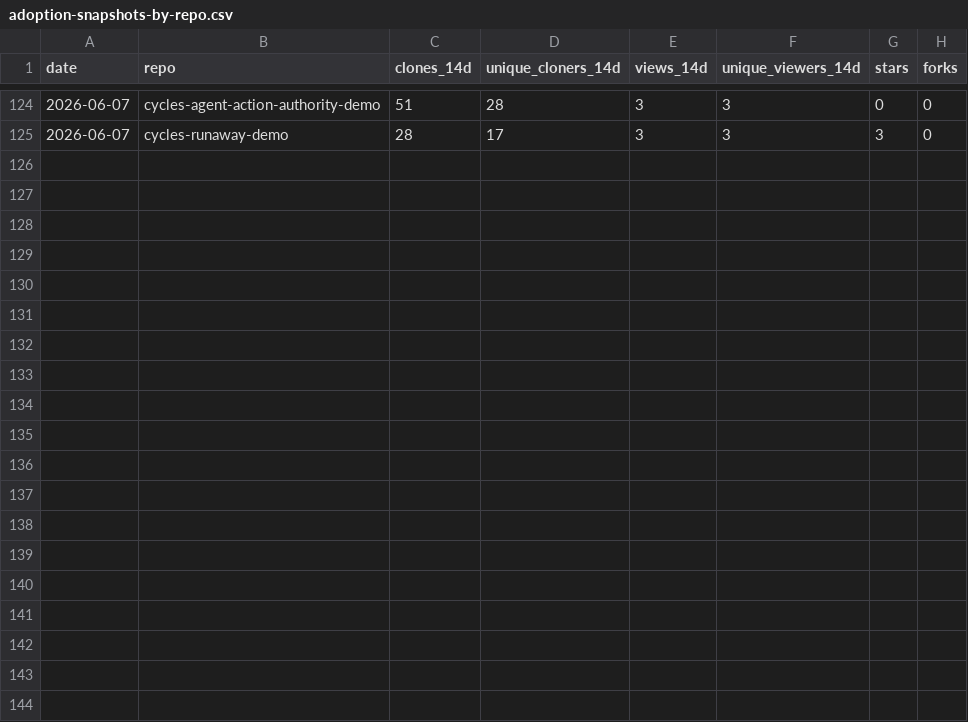
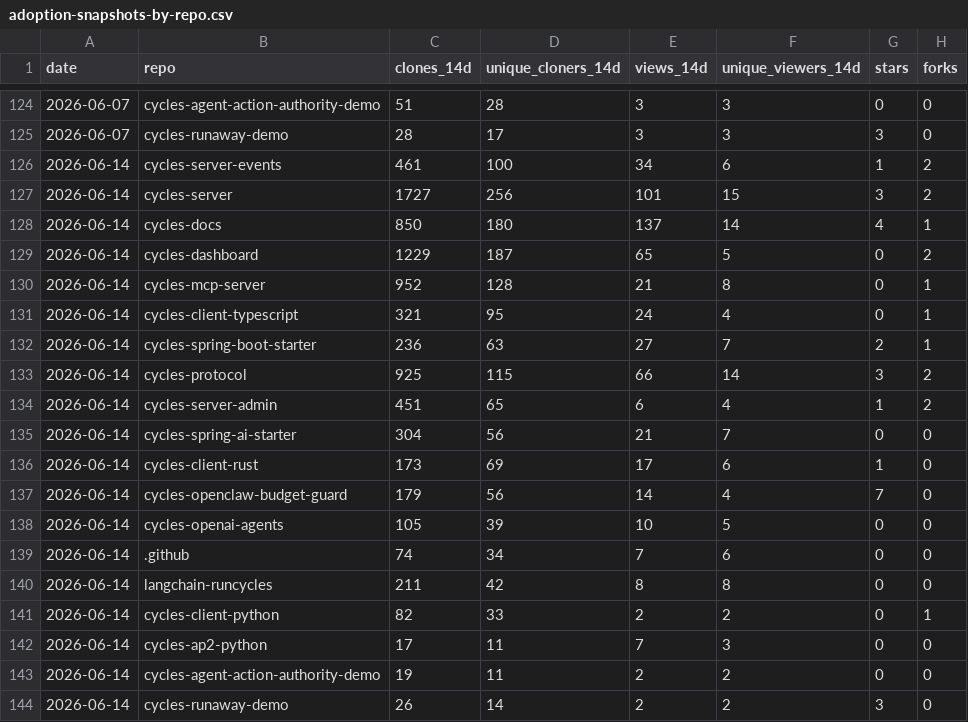
Before and after one commit to runcycles/cycles-docs, a CSV file: .outreach/adoption-snapshots-by-repo.csv, drawn as a sheet; only a part is shown, gaps mark what is left out; the diff names each change by its address in the sheet, - before the commit and + after, or states it on an @@ line.

```diff
--- a/.outreach/adoption-snapshots-by-repo.csv
+++ b/.outreach/adoption-snapshots-by-repo.csv
+row 126: 2026-06-14 | cycles-server-events | 461 | 100 | 34 | 6 | 1 | 2
+row 127: 2026-06-14 | cycles-server | 1727 | 256 | 101 | 15 | 3 | 2
+row 128: 2026-06-14 | cycles-docs | 850 | 180 | 137 | 14 | 4 | 1
+row 129: 2026-06-14 | cycles-dashboard | 1229 | 187 | 65 | 5 | 0 | 2
+row 130: 2026-06-14 | cycles-mcp-server | 952 | 128 | 21 | 8 | 0 | 1
+row 131: 2026-06-14 | cycles-client-typescript | 321 | 95 | 24 | 4 | 0 | 1
+row 132: 2026-06-14 | cycles-spring-boot-starter | 236 | 63 | 27 | 7 | 2 | 1
+row 133: 2026-06-14 | cycles-protocol | 925 | 115 | 66 | 14 | 3 | 2
+row 134: 2026-06-14 | cycles-server-admin | 451 | 65 | 6 | 4 | 1 | 2
+row 135: 2026-06-14 | cycles-spring-ai-starter | 304 | 56 | 21 | 7 | 0 | 0
+row 136: 2026-06-14 | cycles-client-rust | 173 | 69 | 17 | 6 | 1 | 0
+row 137: 2026-06-14 | cycles-openclaw-budget-guard | 179 | 56 | 14 | 4 | 7 | 0
+row 138: 2026-06-14 | cycles-openai-agents | 105 | 39 | 10 | 5 | 0 | 0
+row 139: 2026-06-14 | .github | 74 | 34 | 7 | 6 | 0 | 0
+row 140: 2026-06-14 | langchain-runcycles | 211 | 42 | 8 | 8 | 0 | 0
+row 141: 2026-06-14 | cycles-client-python | 82 | 33 | 2 | 2 | 0 | 1
+row 142: 2026-06-14 | cycles-ap2-python | 17 | 11 | 7 | 3 | 0 | 0
+row 143: 2026-06-14 | cycles-agent-action-authority-demo | 19 | 11 | 2 | 2 | 0 | 0
+row 144: 2026-06-14 | cycles-runaway-demo | 26 | 14 | 2 | 2 | 3 | 0
```
Also changed, not shown: .outreach/adoption-snapshots-referrers.csv, .outreach/adoption-snapshots.csv.
